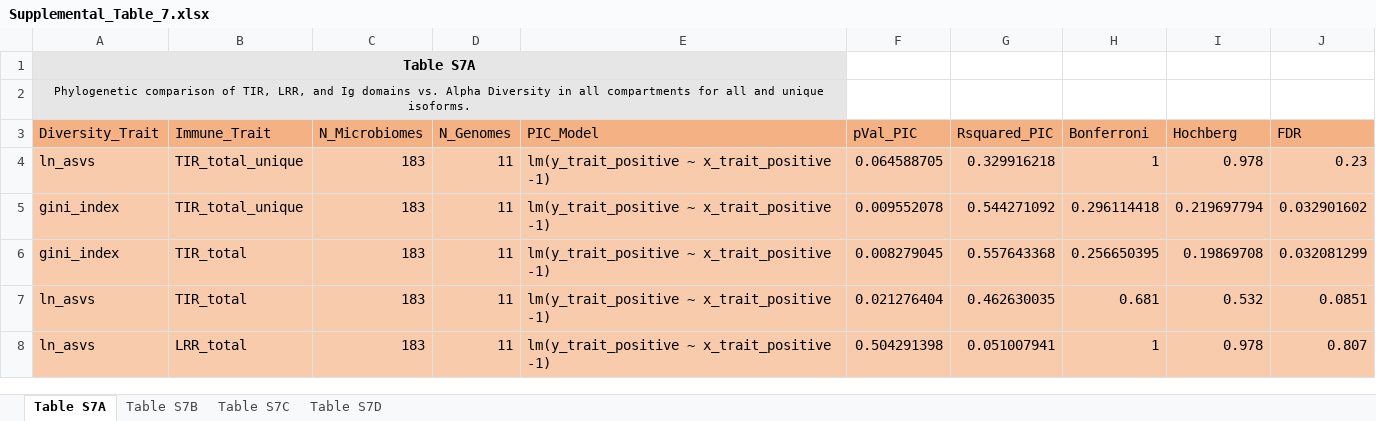
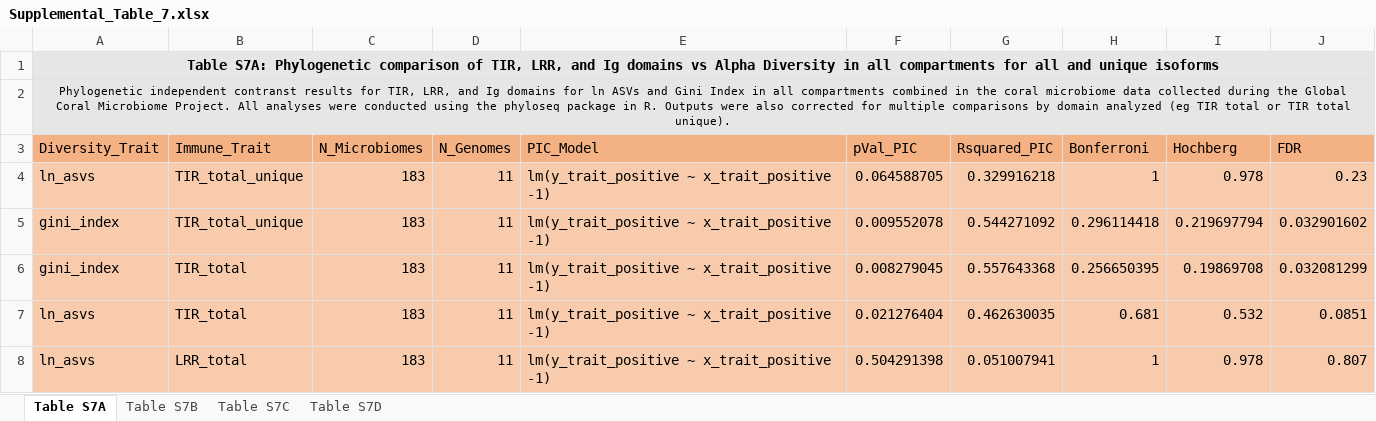
Before and after one commit to zaneveld/GCMP_genomics, an Excel workbook: Analysis/Genomics_manuscript_TIR/Supplemental_Figures/Supplemental_Table_7.xlsx, sheet Table S7A, drawn as a sheet; only a part is shown; values as stored, in another font and other column widths than the file's, no borders; the diff names each change by its address in the sheet, - before the commit and + after, or states it on an @@ line.

Commit message:
Added the updated version of Supplemental Table 7.

```diff
--- a/Analysis/Genomics_manuscript_TIR/Supplemental_Figures/Supplemental_Table_7.xlsx (sheet Table S7A)
+++ b/Analysis/Genomics_manuscript_TIR/Supplemental_Figures/Supplemental_Table_7.xlsx (sheet Table S7A)
-A1 (Diversity_Trait): Table S7A
+A1 (Diversity_Trait): Table S7A: Phylogenetic comparison of TIR, LRR, and Ig domains vs Alpha Diversity in all compartments for all and unique isoforms
-A1:E1 merged
+A1:J1 merged
-F1:J2 fill: none
+F1:J2 fill: #E7E6E6
-A2 (Diversity_Trait): Phylogenetic comparison of TIR, LRR, and Ig domains vs. Alpha Diversity in all compartments for all and unique isoforms.
+A2 (Diversity_Trait): Phylogenetic independent contranst results for TIR, LRR, and Ig domains for ln ASVs and Gini Index in all compartments combined in the coral microbiome data collected during the Global Coral Microbiome Project. All analyses were conducted using the phyloseq package in R. Outputs were also corrected for multiple comparisons by domain analyzed (eg TIR total or TIR total unique).
-A2:E2 merged
+A2:J2 merged
```
Also changed, not shown: sheet Table S7B, sheet Table S7D, sheet Table S7C.
